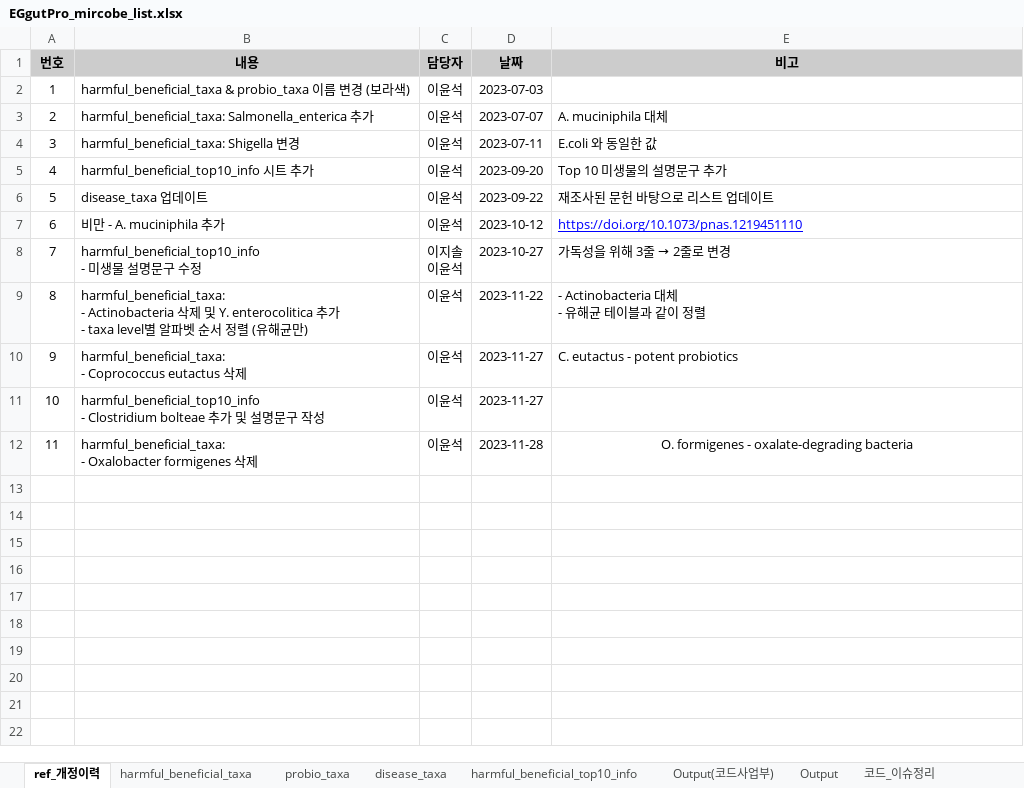
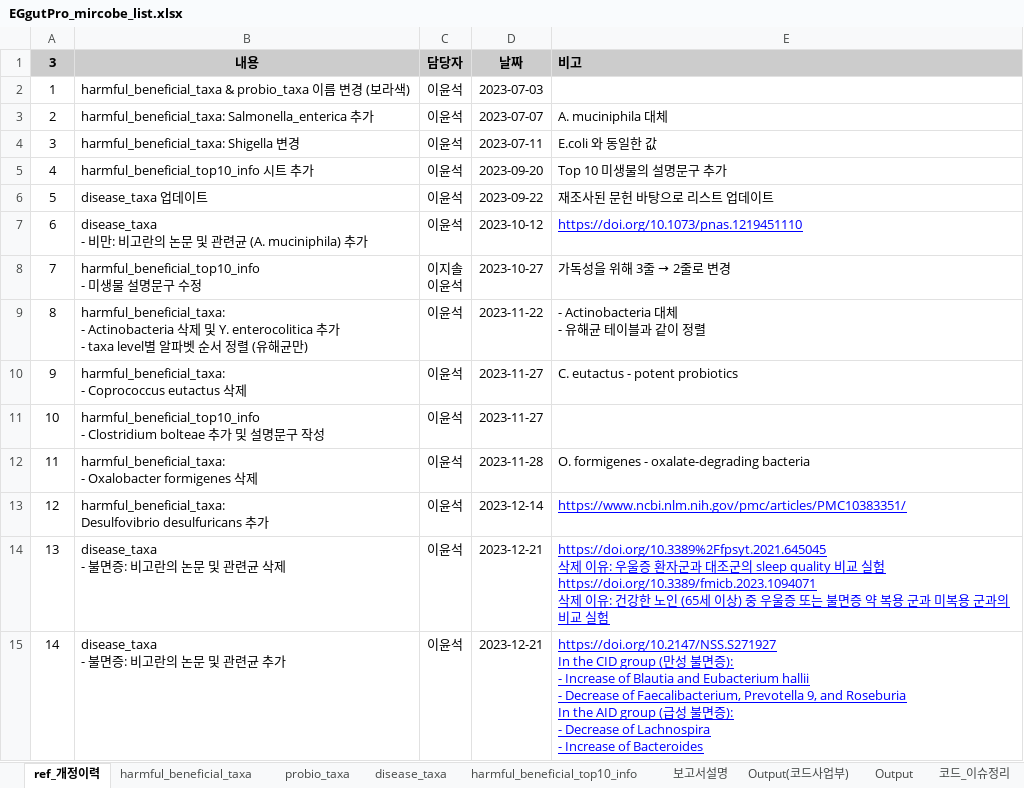
Before and after one commit to Gyungbu/EgGutPro, an Excel workbook: input/EGgutPro_mircobe_list.xlsx, sheet ref_개정이력, drawn as a sheet; values as stored, in another font and other column widths than the file's, no borders; charts and pictures not drawn; ↵ is a line break in a cell; the diff names each change by its address in the sheet, - before the commit and + after, or states it on an @@ line.

```diff
--- a/input/EGgutPro_mircobe_list.xlsx (sheet ref_개정이력)
+++ b/input/EGgutPro_mircobe_list.xlsx (sheet ref_개정이력)
+sheet tab: 보고서설명
@@ column A (3) renumbered in row 1 @@
-E1 alignment: center
+E1 alignment: left
-B7 (내용): 비만 - A. muciniphila 추가
+B7 (내용): disease_taxa ↵ - 비만: 비고란의 논문 및 관련균 (A. muciniphila) 추가
-E12 alignment: center
+E12 alignment: left
+row 13: 12 | harmful_beneficial_taxa: ↵ Desulfovibrio desulfuricans 추가 | 이윤석 | 2023-12-14 | https://www.ncbi.nlm.nih.gov/pmc/articles/PMC10383351/
+row 14: 13 | disease_taxa ↵ - 불면증: 비고란의 논문 및 관련균 삭제 | 이윤석 | 2023-12-21 | https://doi.org/10.3389%2Ffpsyt.2021.645045 ↵ 삭제 이유: 우울증 환자군과 대조군의 sleep quality 비교 실험 ↵ https://doi.org/10.3389/fmicb.2023.1094071 ↵ 삭제 이유: 건강한 노인 (65세 이상) 중 우울증 또는 불면증 약 복용 군과 미복용 군과의 비교 실험
+row 15: 14 | disease_taxa ↵ - 불면증: 비고란의 논문 및 관련균 추가 | 이윤석 | 2023-12-21 | https://doi.org/10.2147/NSS.S271927 ↵ In the CID group (만성 불면증): ↵ - Increase of Blautia and Eubacterium hallii ↵ - Decrease of Faecalibacterium, Prevotella 9, and Roseburia ↵ In the AID group (급성 불면증): ↵ - Decrease of Lachnospira ↵ - Increase of Bacteroides
```
Also changed, not shown: sheet disease_taxa, sheet harmful_beneficial_top10_info, sheet harmful_beneficial_taxa, charts or pictures, input/EGgutPro_mrs_db.xlsx, 12 other files.
